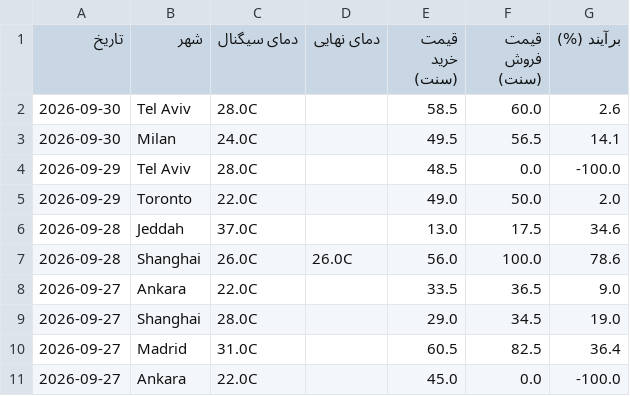
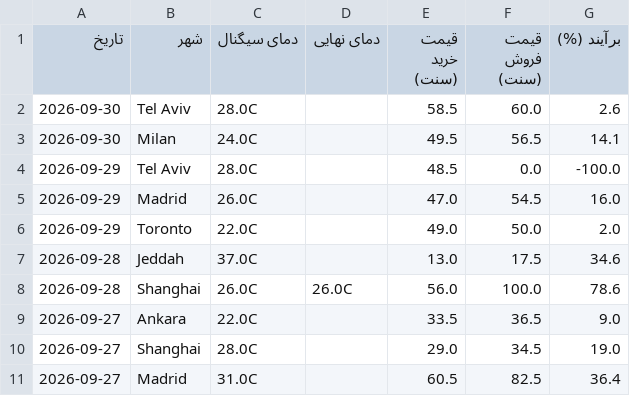
Before and after one commit to ericlamar008/weatherbot, a CSV file: data/lock_history.csv, drawn as a sheet; only a part is shown; the shorter side is filled out with more unchanged rows.

```diff
--- a/data/lock_history.csv
+++ b/data/lock_history.csv
@@ -4,2 +4,3 @@
 2026-09-29,Tel Aviv,28.0C,,48.5,0.0,-100.0
+2026-09-29,Madrid,26.0C,,47.0,54.5,16.0
 2026-09-29,Toronto,22.0C,,49.0,50.0,2.0
```
Also changed, not shown: 1 other file.
